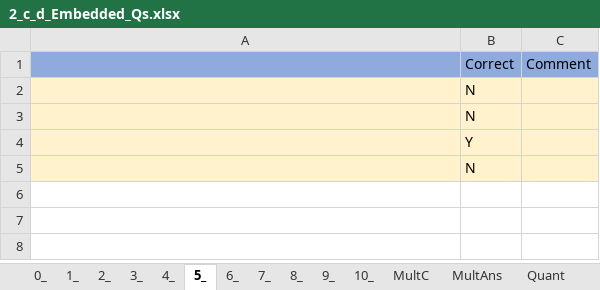
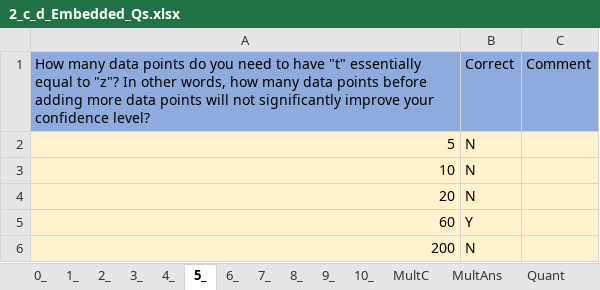
Before and after one commit to MAugspurger/Exper_Eng, an Excel workbook: 1_Measurement_and_Uncertainty/Embedded_Qs/2_c_d_Embedded_Qs.xlsx, sheet 5_, drawn as a sheet; values as stored, in another font and other column widths than the file's, no borders; removed rows and columns are numbered as before the commit, all else as after; the diff names each change by its address in the sheet, - before the commit and + after, or states it on an @@ line.

```diff
--- a/1_Measurement_and_Uncertainty/Embedded_Qs/2_c_d_Embedded_Qs.xlsx (sheet 5_)
+++ b/1_Measurement_and_Uncertainty/Embedded_Qs/2_c_d_Embedded_Qs.xlsx (sheet 5_)
-A1: (empty)
+A1: How many data points do you need to have "t" essentially equal to "z"? In other words, how many data points before adding more data points will not significantly improve your confidence level?
-A2: (empty)
+A2: 5
-A3: (empty)
+A3: 10
-row 4:  | Y
-A4: (empty)
+A4: 20
+row 5: 60 | Y
+row 6: 200 | N
```
Also changed, not shown: sheet 1_, sheet 6_, sheet 7_, sheet 2_, sheet 3_, sheet 4_, 1 more sheet.
